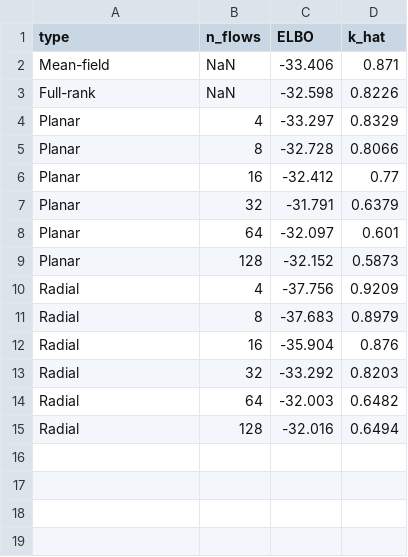
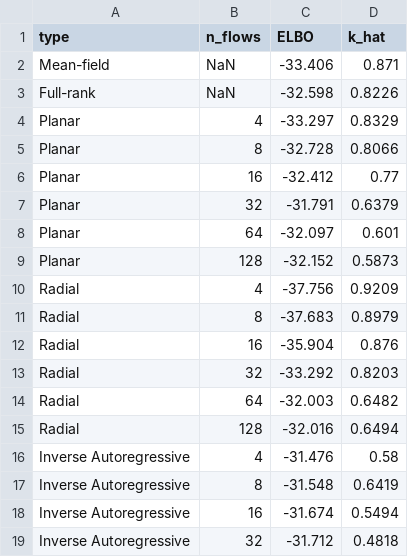
Before and after one commit to silasbrack/normalizing-flows, a CSV file: results/eightschools/number_of_flows.csv, drawn as a sheet.

Commit message:
Added inverse autoregressive flow.

```diff
--- a/results/eightschools/number_of_flows.csv
+++ b/results/eightschools/number_of_flows.csv
@@ -15 +15,5 @@ Radial,64,-32.003,0.6482
 Radial,128,-32.016,0.6494
+Inverse Autoregressive,4,-31.476,0.58
+Inverse Autoregressive,8,-31.548,0.6419
+Inverse Autoregressive,16,-31.674,0.5494
+Inverse Autoregressive,32,-31.712,0.4818
```
Also changed, not shown: 10 other files.
